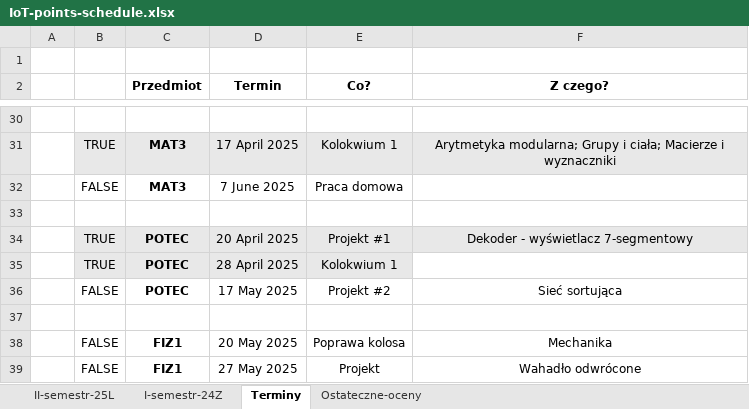
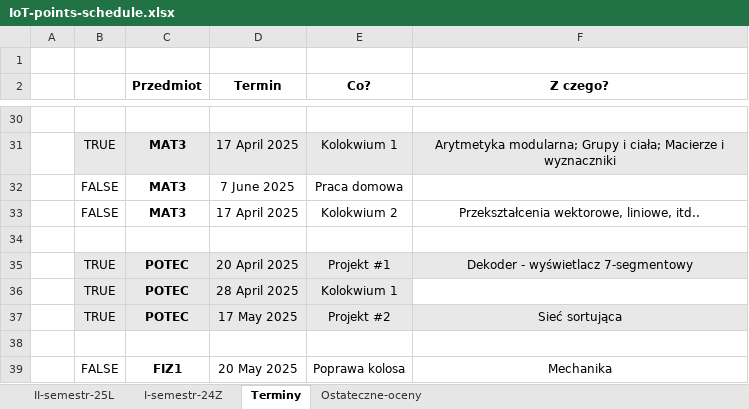
Before and after one commit to dodo099/IoT-studies, an Excel workbook: IoT-points-schedule.xlsx, sheet Terminy, drawn as a sheet; only a part is shown, gaps mark what is left out; the shorter side is filled out with more unchanged rows; values as stored, in another font and other column widths than the file's, no borders; addresses are those after the commit; the diff names each change by its address in the sheet, - before the commit and + after, or states it on an @@ line.

Commit message:
Colloquium 2 (MAT3) added to schedule

```diff
--- a/IoT-points-schedule.xlsx (sheet Terminy)
+++ b/IoT-points-schedule.xlsx (sheet Terminy)
+row 33:  | FALSE | MAT3 | 17 April 2025 | Kolokwium 2 | Przekształcenia wektorowe, liniowe, itd..
-B37: FALSE
+B37: TRUE
-B37:F37 fill: none
+B37:F37 fill: #E8E8E8
```
Also changed, not shown: sheet II-semestr-25L.
